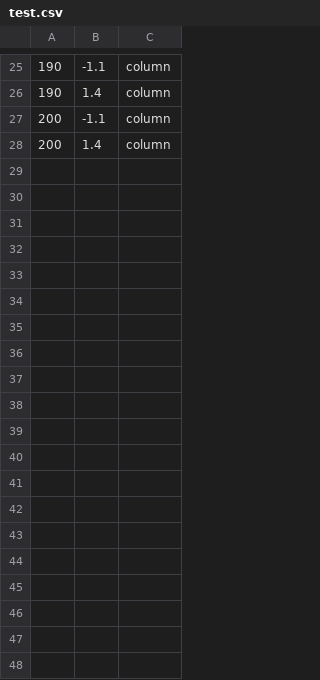
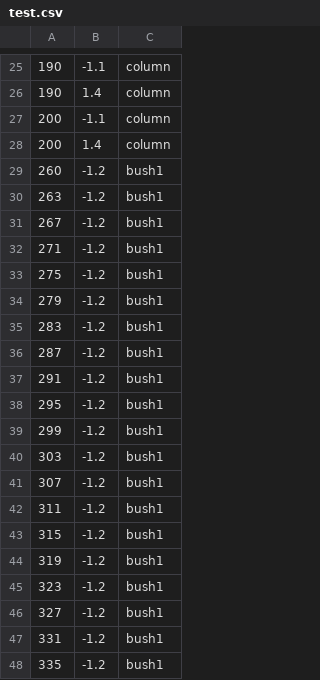
Before and after one commit to buntine/SwervinMervin, a CSV file: swervin_mervin/levels/sprites/test.csv, drawn as a sheet; only a part is shown, gaps mark what is left out; the diff covers the shown part only.

Commit message:
Added some new sprites, changed level

```diff
--- a/swervin_mervin/levels/sprites/test.csv
+++ b/swervin_mervin/levels/sprites/test.csv
@@ -28 +28,21 @@
 200,1.4,column
+260,-1.2,bush1
+263,-1.2,bush1
+267,-1.2,bush1
+271,-1.2,bush1
+275,-1.2,bush1
+279,-1.2,bush1
+283,-1.2,bush1
+287,-1.2,bush1
+291,-1.2,bush1
+295,-1.2,bush1
+299,-1.2,bush1
+303,-1.2,bush1
+307,-1.2,bush1
+311,-1.2,bush1
+315,-1.2,bush1
+319,-1.2,bush1
+323,-1.2,bush1
+327,-1.2,bush1
+331,-1.2,bush1
+335,-1.2,bush1
```
Also changed, not shown: 31 added rows elsewhere in this file, 7 other files.
